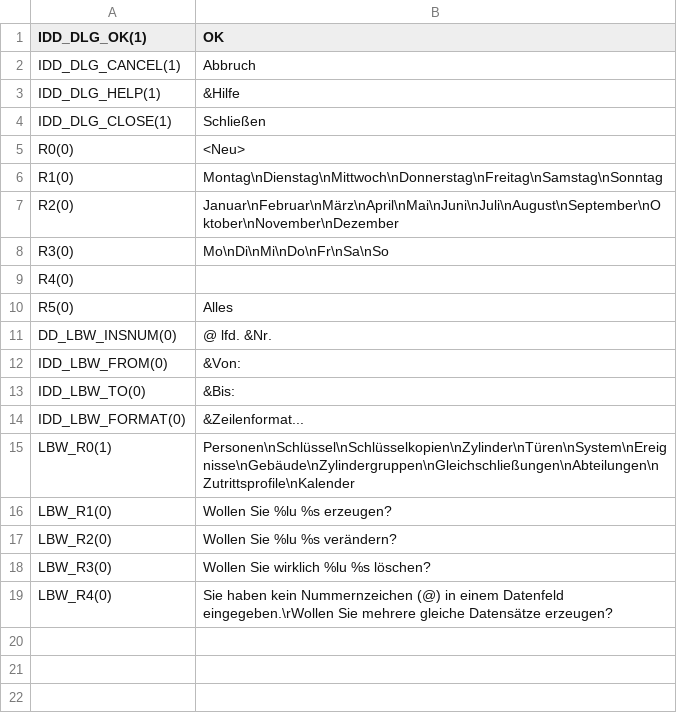
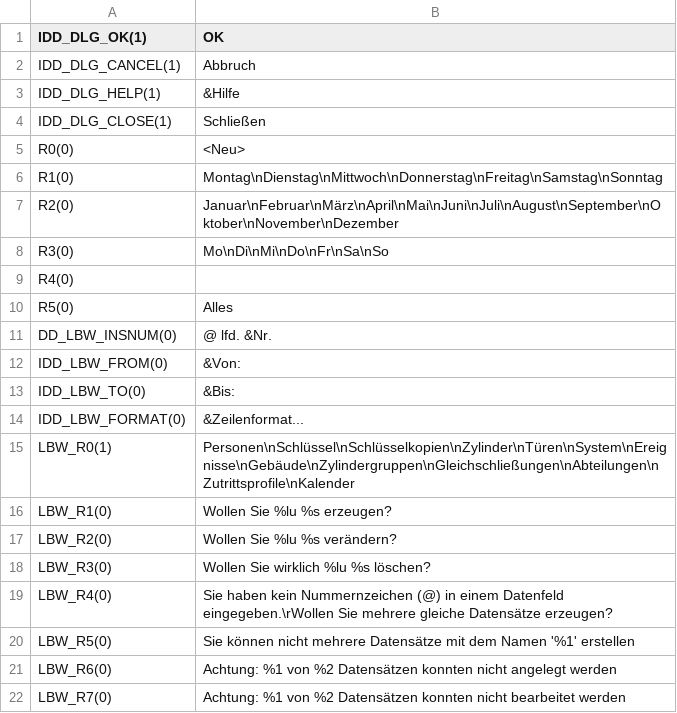
Before and after one commit to KoertnerMuth/translation-new, a CSV file: Lbw.rdb.de.txt.csv, drawn as a sheet.

Commit message:
Update Lbw.rdb.de.txt.csv

```diff
--- a/Lbw.rdb.de.txt.csv
+++ b/Lbw.rdb.de.txt.csv
@@ -19 +19,4 @@ LBW_R3(0)	Wollen Sie wirklich %lu %s löschen?
 LBW_R4(0)	Sie haben kein Nummernzeichen (@) in einem Datenfeld eingegeben.\rWollen Sie mehrere gleiche Datensätze erzeugen?
+LBW_R5(0)	Sie können nicht mehrere Datensätze mit dem Namen '%1' erstellen
+LBW_R6(0)	Achtung: %1 von %2 Datensätzen konnten nicht angelegt werden
+LBW_R7(0)	Achtung: %1 von %2 Datensätzen konnten nicht bearbeitet werden
```
